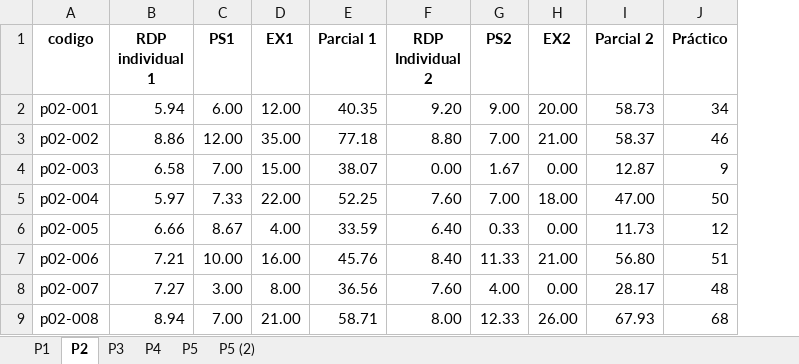
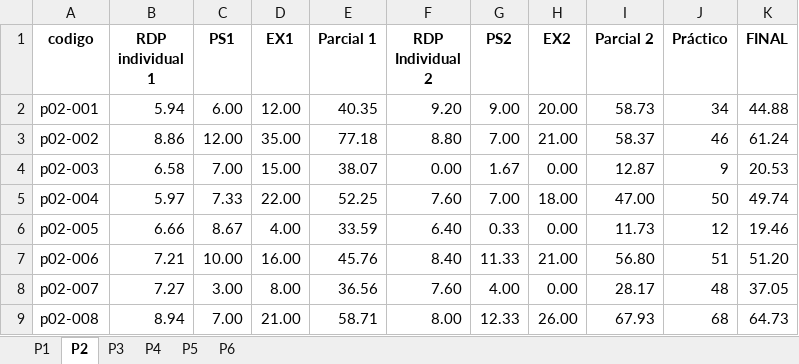
Before and after one commit to fisicapplespol/SocraticTutor2026, an Excel workbook: CoursesList/Grades_PAO_II_2025_FEM.xlsx, sheet P2, drawn as a sheet; only a part is shown; values as stored, in another font and other column widths than the file's, no borders; the diff names each change by its address in the sheet, - before the commit and + after, or states it on an @@ line.

```diff
--- a/CoursesList/Grades_PAO_II_2025_FEM.xlsx (sheet P2)
+++ b/CoursesList/Grades_PAO_II_2025_FEM.xlsx (sheet P2)
-sheet tab: P5 (2)
+sheet tab: P6
+column K (FINAL), rows 2-9: 44.88 | 61.24 | 20.53 | 49.74 | 19.46 | 51.20 | 37.05 | 64.73
```
Also changed, not shown: sheet P3, sheet P6, sheet P5, sheet P4, sheet P1.
